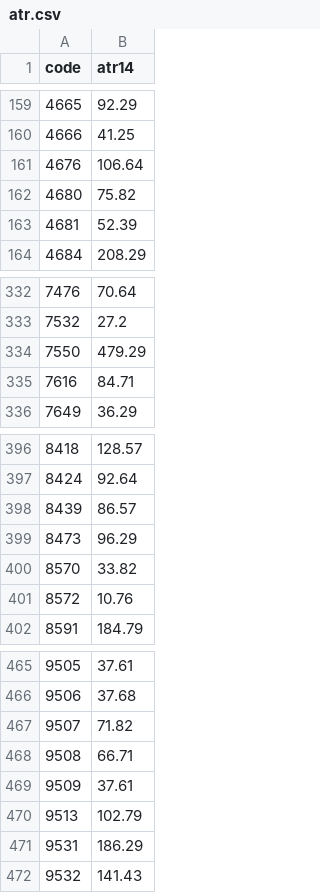
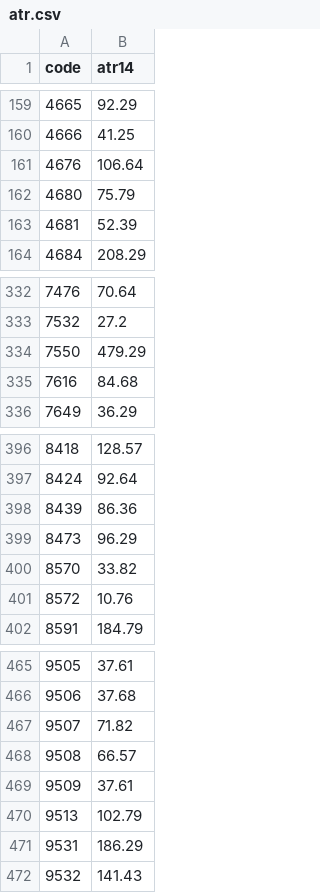
Before and after one commit to yoshiknz-sys/tmap-k7x9, a CSV file: atr.csv, drawn as a sheet; only a part is shown, gaps mark what is left out.

Commit message:
update atr

```diff
--- a/atr.csv
+++ b/atr.csv
@@ -161,3 +161,3 @@ code,atr14
 4676,106.64
-4680,75.82
+4680,75.79
 4681,52.39
@@ -334,3 +334,3 @@ code,atr14
 7550,479.29
-7616,84.71
+7616,84.68
 7649,36.29
@@ -397,3 +397,3 @@ code,atr14
 8424,92.64
-8439,86.57
+8439,86.36
 8473,96.29
@@ -467,3 +467,3 @@ code,atr14
 9507,71.82
-9508,66.71
+9508,66.57
 9509,37.61
```
